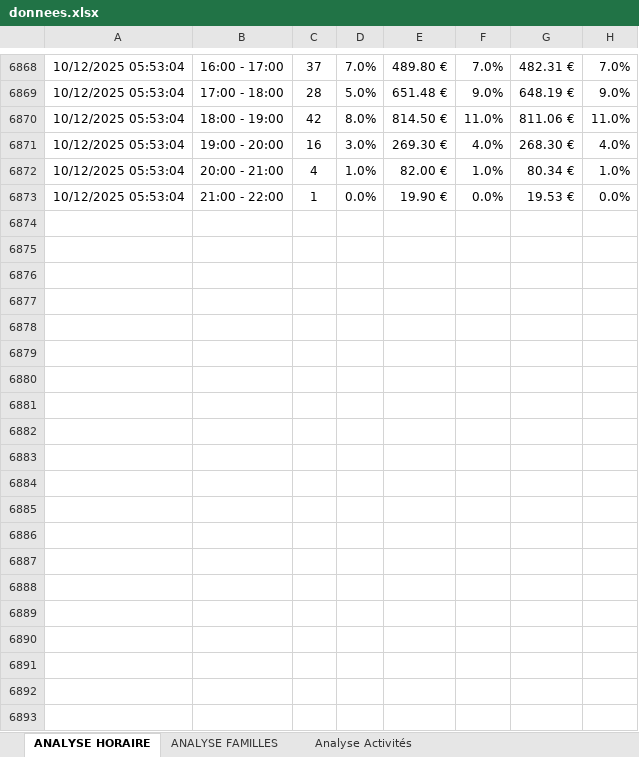
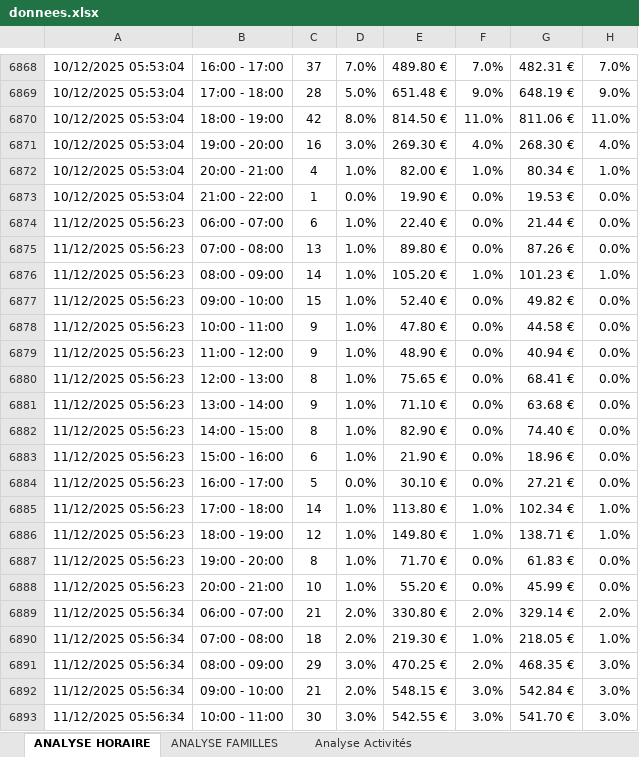
Before and after one commit to Thomas529541/sebazac-dashboard, an Excel workbook: donnees.xlsx, sheet ANALYSE HORAIRE, drawn as a sheet; only a part is shown, gaps mark what is left out; values as stored, in another font and other column widths than the file's, no borders; the diff covers the shown part only; the diff names each change by its address in the sheet, - before the commit and + after, or states it on an @@ line.

```diff
--- a/donnees.xlsx (sheet ANALYSE HORAIRE)
+++ b/donnees.xlsx (sheet ANALYSE HORAIRE)
+row 6874: 11/12/2025 05:56:23 | 06:00 - 07:00 | 6 | 1.0% | 22.40 € | 0.0% | 21.44 € | 0.0%
+row 6875: 11/12/2025 05:56:23 | 07:00 - 08:00 | 13 | 1.0% | 89.80 € | 0.0% | 87.26 € | 0.0%
+row 6876: 11/12/2025 05:56:23 | 08:00 - 09:00 | 14 | 1.0% | 105.20 € | 1.0% | 101.23 € | 1.0%
+row 6877: 11/12/2025 05:56:23 | 09:00 - 10:00 | 15 | 1.0% | 52.40 € | 0.0% | 49.82 € | 0.0%
+row 6878: 11/12/2025 05:56:23 | 10:00 - 11:00 | 9 | 1.0% | 47.80 € | 0.0% | 44.58 € | 0.0%
+row 6879: 11/12/2025 05:56:23 | 11:00 - 12:00 | 9 | 1.0% | 48.90 € | 0.0% | 40.94 € | 0.0%
+row 6880: 11/12/2025 05:56:23 | 12:00 - 13:00 | 8 | 1.0% | 75.65 € | 0.0% | 68.41 € | 0.0%
+row 6881: 11/12/2025 05:56:23 | 13:00 - 14:00 | 9 | 1.0% | 71.10 € | 0.0% | 63.68 € | 0.0%
+row 6882: 11/12/2025 05:56:23 | 14:00 - 15:00 | 8 | 1.0% | 82.90 € | 0.0% | 74.40 € | 0.0%
+row 6883: 11/12/2025 05:56:23 | 15:00 - 16:00 | 6 | 1.0% | 21.90 € | 0.0% | 18.96 € | 0.0%
+row 6884: 11/12/2025 05:56:23 | 16:00 - 17:00 | 5 | 0.0% | 30.10 € | 0.0% | 27.21 € | 0.0%
+row 6885: 11/12/2025 05:56:23 | 17:00 - 18:00 | 14 | 1.0% | 113.80 € | 1.0% | 102.34 € | 1.0%
+row 6886: 11/12/2025 05:56:23 | 18:00 - 19:00 | 12 | 1.0% | 149.80 € | 1.0% | 138.71 € | 1.0%
+row 6887: 11/12/2025 05:56:23 | 19:00 - 20:00 | 8 | 1.0% | 71.70 € | 0.0% | 61.83 € | 0.0%
+row 6888: 11/12/2025 05:56:23 | 20:00 - 21:00 | 10 | 1.0% | 55.20 € | 0.0% | 45.99 € | 0.0%
+row 6889: 11/12/2025 05:56:34 | 06:00 - 07:00 | 21 | 2.0% | 330.80 € | 2.0% | 329.14 € | 2.0%
+row 6890: 11/12/2025 05:56:34 | 07:00 - 08:00 | 18 | 2.0% | 219.30 € | 1.0% | 218.05 € | 1.0%
+row 6891: 11/12/2025 05:56:34 | 08:00 - 09:00 | 29 | 3.0% | 470.25 € | 2.0% | 468.35 € | 3.0%
+row 6892: 11/12/2025 05:56:34 | 09:00 - 10:00 | 21 | 2.0% | 548.15 € | 3.0% | 542.84 € | 3.0%
+row 6893: 11/12/2025 05:56:34 | 10:00 - 11:00 | 30 | 3.0% | 542.55 € | 3.0% | 541.70 € | 3.0%
```
Also changed, not shown: 42 added rows elsewhere in this sheet, sheet ANALYSE FAMILLES, sheet Analyse Activités.
